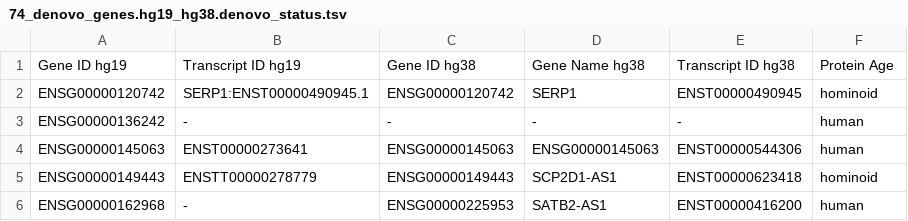
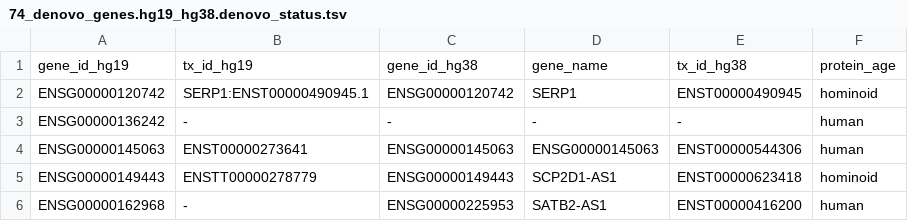
Before and after one commit to Chunfu-Shawn/RhesusBase, a TSV file: frontend/public/denovo/74_denovo_genes.hg19_hg38.denovo_status.tsv, drawn as a sheet; only a part is shown.

```diff
--- a/frontend/public/denovo/74_denovo_genes.hg19_hg38.denovo_status.tsv
+++ b/frontend/public/denovo/74_denovo_genes.hg19_hg38.denovo_status.tsv
@@ -1,2 +1,2 @@
-Gene ID hg19	Transcript ID hg19	Gene ID hg38	Gene Name hg38	Transcript ID hg38	Protein Age
+gene_id_hg19	tx_id_hg19	gene_id_hg38	gene_name	tx_id_hg38	protein_age
 ENSG00000120742	SERP1:ENST00000490945.1	ENSG00000120742	SERP1	ENST00000490945	hominoid
```
Also changed, not shown: 4 other files.
